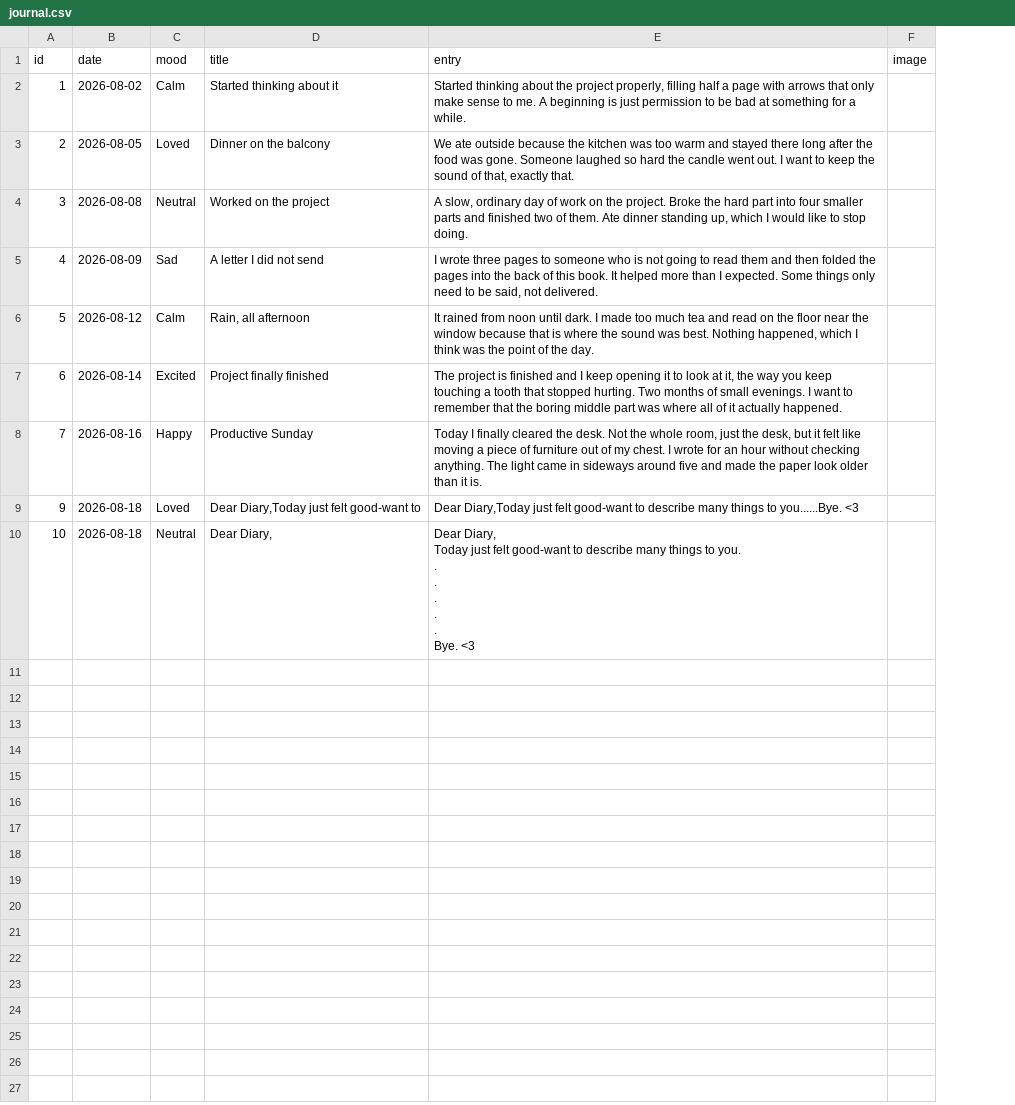
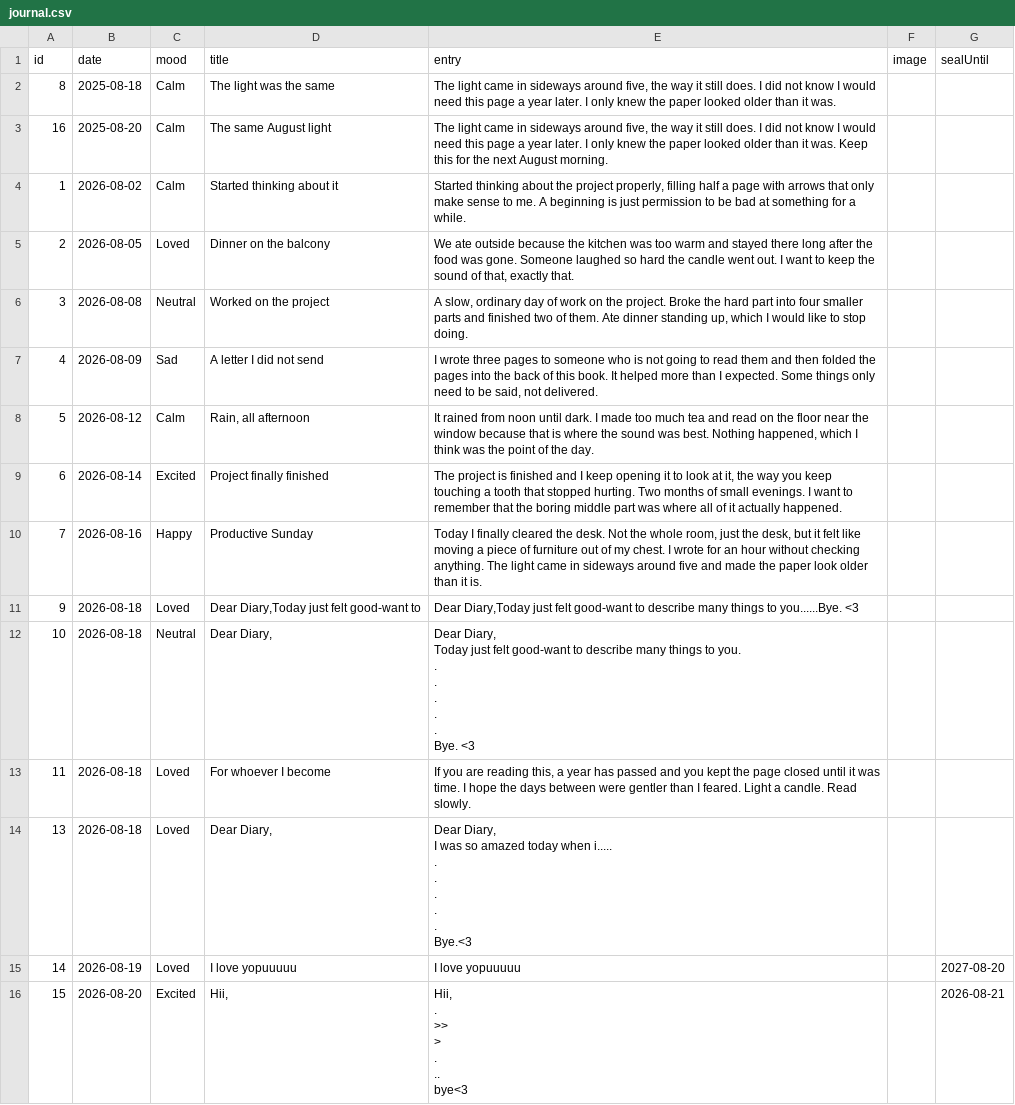
Before and after one commit to mehakmishra01/journaling, a CSV file: data/journal.csv, drawn as a sheet; addresses are those after the commit; ↵ is a line break in a cell; the diff names each change by its address in the sheet, - before the commit and + after, or states it on an @@ line.

Commit message:
Enhance Journal application with sealing feature for entries. Added optional 'sealUntil' date to JournalEntry, updated CSV handling, and implemented loved dates functionality. Introduced UI elements for sealing entries and displaying past entries on the same date from previous years.

```diff
--- a/data/journal.csv
+++ b/data/journal.csv
+column G (sealUntil), empty
+row 2: 8 | 2025-08-18 | Calm | The light was the same | The light came in sideways around five, the way it still does. I did not know I would need this page a year later. I only knew the paper looked older than it was.
+row 3: 16 | 2025-08-20 | Calm | The same August light | The light came in sideways around five, the way it still does. I did not know I would need this page a year later. I only knew the paper looked older than it was. Keep this for the next August morning.
+row 13: 11 | 2026-08-18 | Loved | For whoever I become | If you are reading this, a year has passed and you kept the page closed until it was time. I hope the days between were gentler than I feared. Light a candle. Read slowly.
+row 14: 13 | 2026-08-18 | Loved | Dear Diary, | Dear Diary, ↵ I was so amazed today when i..... ↵ . ↵ . ↵ . ↵ . ↵ . ↵ Bye.<3
+row 15: 14 | 2026-08-19 | Loved | I love yopuuuuu | I love yopuuuuu |  | 2027-08-20
+row 16: 15 | 2026-08-20 | Excited | Hii, | Hii, ↵ . ↵ >> ↵ > ↵ . ↵ .. ↵ bye<3 |  | 2026-08-21
```
Also changed, not shown: 11 other files.
